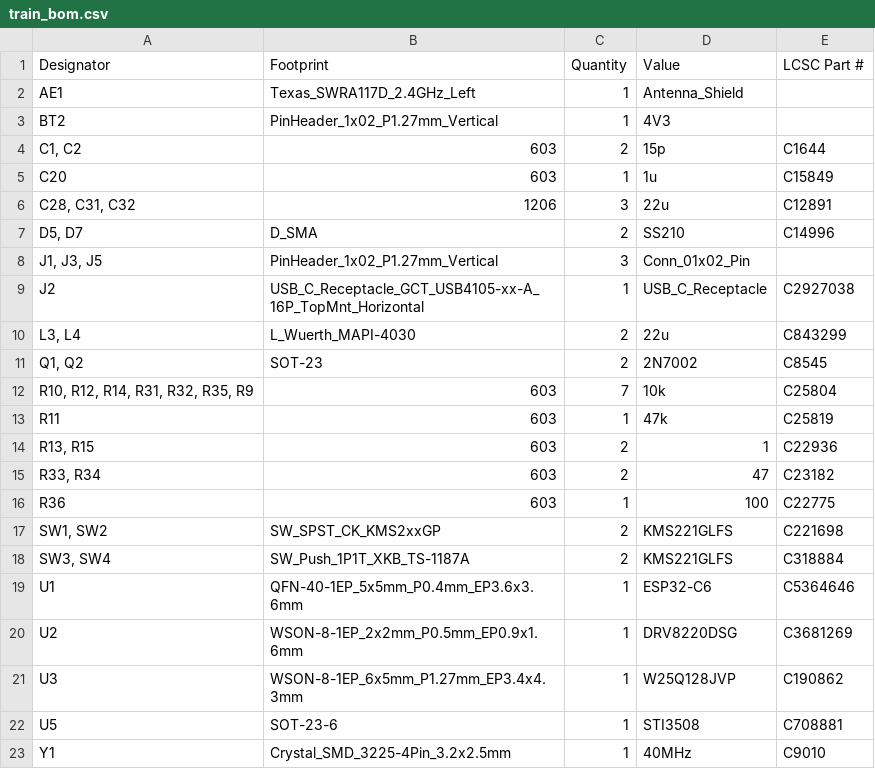
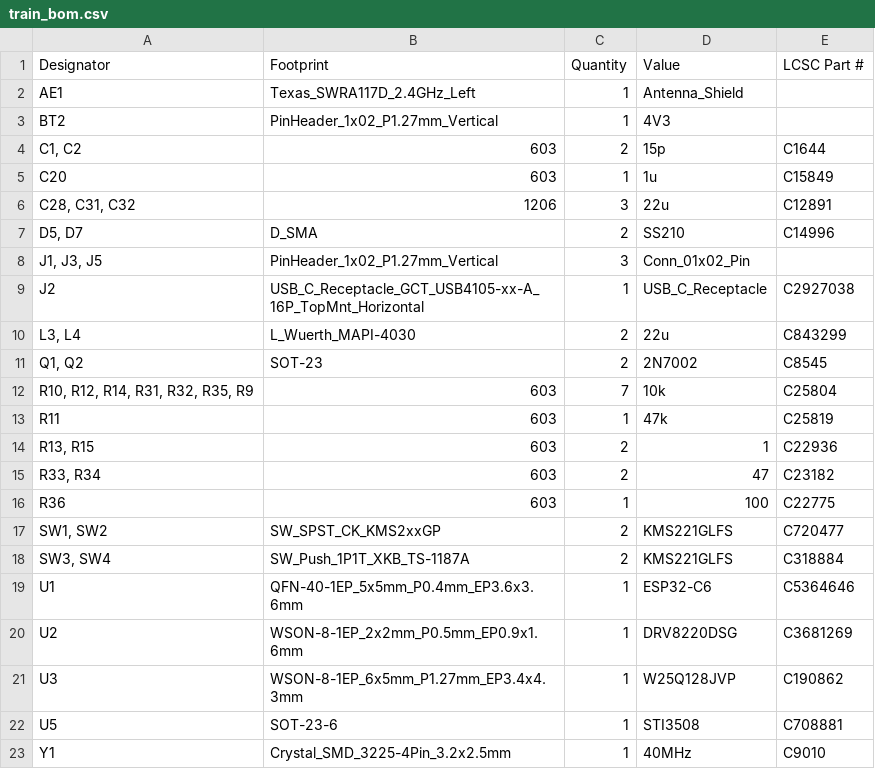
Before and after one commit to tomatenkuchen/holzeisenbahn-speed-control, a CSV file: hardware/control/production/train_bom.csv, drawn as a sheet.

```diff
--- a/hardware/control/production/train_bom.csv
+++ b/hardware/control/production/train_bom.csv
@@ -16,3 +16,3 @@ R11,603,1,47k,C25819
 R36,603,1,100,C22775
-"SW1, SW2",SW_SPST_CK_KMS2xxGP,2,KMS221GLFS,C221698
+"SW1, SW2",SW_SPST_CK_KMS2xxGP,2,KMS221GLFS,C720477
 "SW3, SW4",SW_Push_1P1T_XKB_TS-1187A,2,KMS221GLFS,C318884
```
Also changed, not shown: hardware/control/production/train_designators.csv, hardware/control/production/train_positions.csv, 4 other files.
